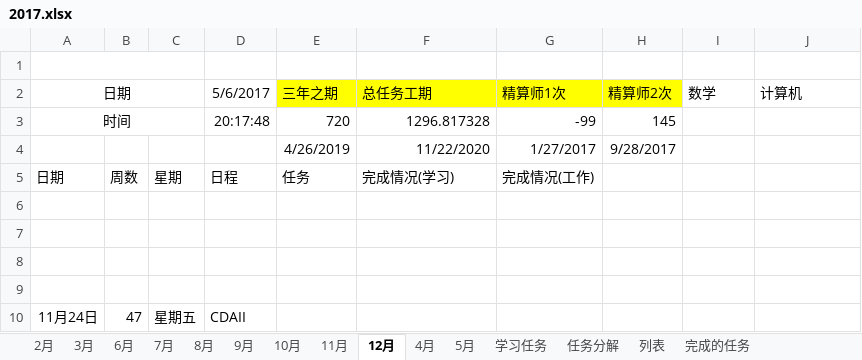
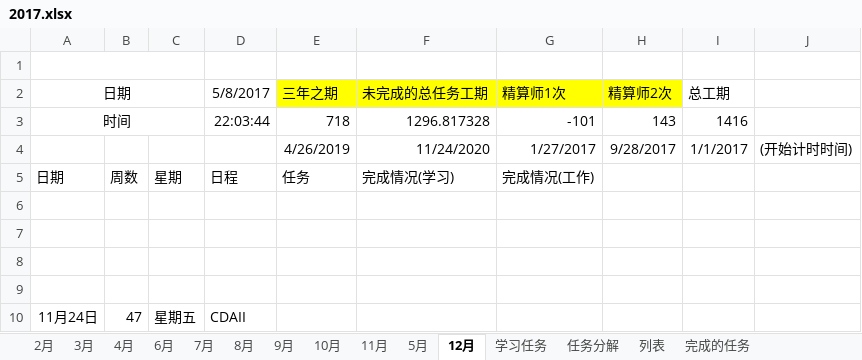
Before and after one commit to guofei9987/plans, an Excel workbook: 2017.xlsx, sheet 12月, drawn as a sheet; only a part is shown; values as stored, in another font and other column widths than the file's, no borders; conditional formats not drawn; the diff names each change by its address in the sheet, - before the commit and + after, or states it on an @@ line.

```diff
--- a/2017.xlsx (sheet 12月)
+++ b/2017.xlsx (sheet 12月)
@@ sheet tab order changed: 2月 | 3月 | 4月 | 6月 | 7月 | 8月 | 9月 | 10月 | 11月 | 5月 | 12月 | 学习任务 | 任务分解 | 列表 | 完成的任务 @@
-D2: 5/6/2017
+D2: 5/8/2017
-F2: 总任务工期
+F2: 未完成的总任务工期
-I2: 数学
+I2: 总工期
-J2: 计算机
+J2: (empty)
-D3 (5/8/2017): 20:17:48
+D3 (5/8/2017): 22:03:44
-E3 (三年之期): 720
+E3 (三年之期): 718
-G3 (精算师1次): -99
+G3 (精算师1次): -101
-H3 (精算师2次): 145
+H3 (精算师2次): 143
-I3 (总工期): (empty)
+I3 (总工期): 1416
-F4 (未完成的总任务工期): 11/22/2020
+F4 (未完成的总任务工期): 11/24/2020
-I4 (总工期): (empty)
+I4 (总工期): 1/1/2017
-J4: (empty)
+J4: (开始计时时间)
```
Also changed, not shown: sheet 5月, sheet 2月, sheet 3月, sheet 8月, sheet 7月, sheet 9月, 6 more sheets, charts or pictures, 2 other files.
